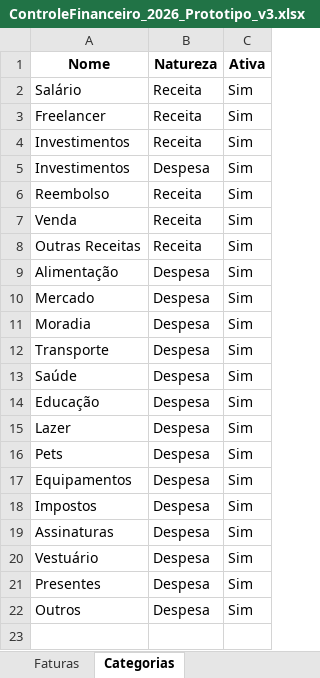
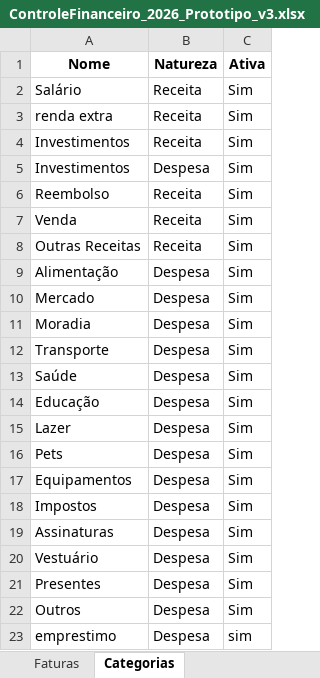
Before and after one commit to mateus22assis/MeuControle_Financeiro, an Excel workbook: ControleFinanceiro_2026_Prototipo_v3.xlsx, sheet Categorias, drawn as a sheet; values as stored, in another font and other column widths than the file's, no borders; the diff names each change by its address in the sheet, - before the commit and + after, or states it on an @@ line.

```diff
--- a/ControleFinanceiro_2026_Prototipo_v3.xlsx (sheet Categorias)
+++ b/ControleFinanceiro_2026_Prototipo_v3.xlsx (sheet Categorias)
-A3 (Nome): Freelancer
+A3 (Nome): renda extra
+row 23: emprestimo | Despesa | sim
```
Also changed, not shown: sheet Movimentacoes, sheet Faturas, 1 other file.
